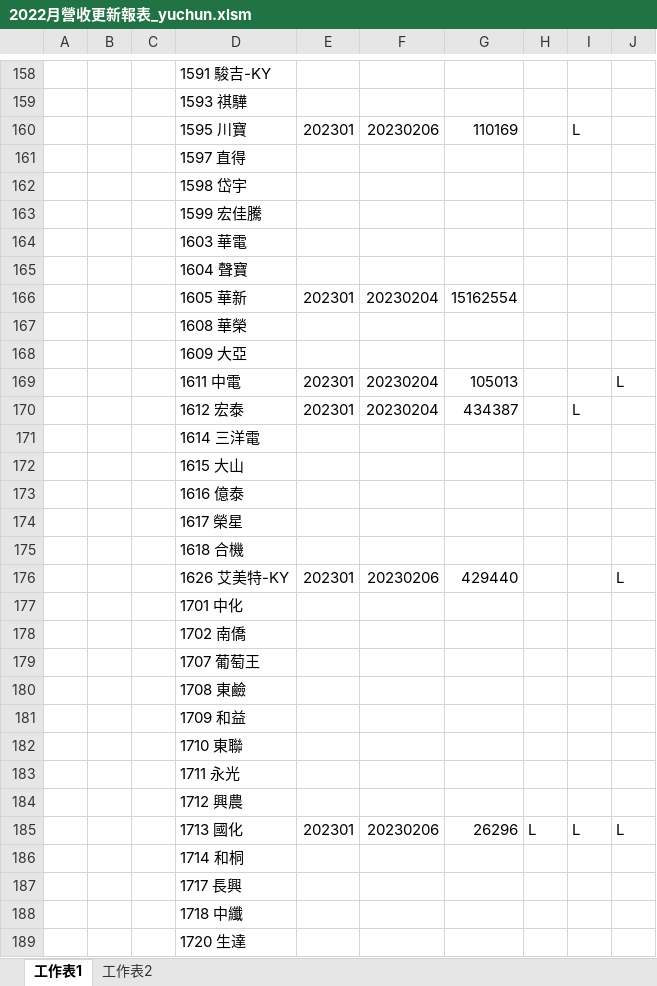
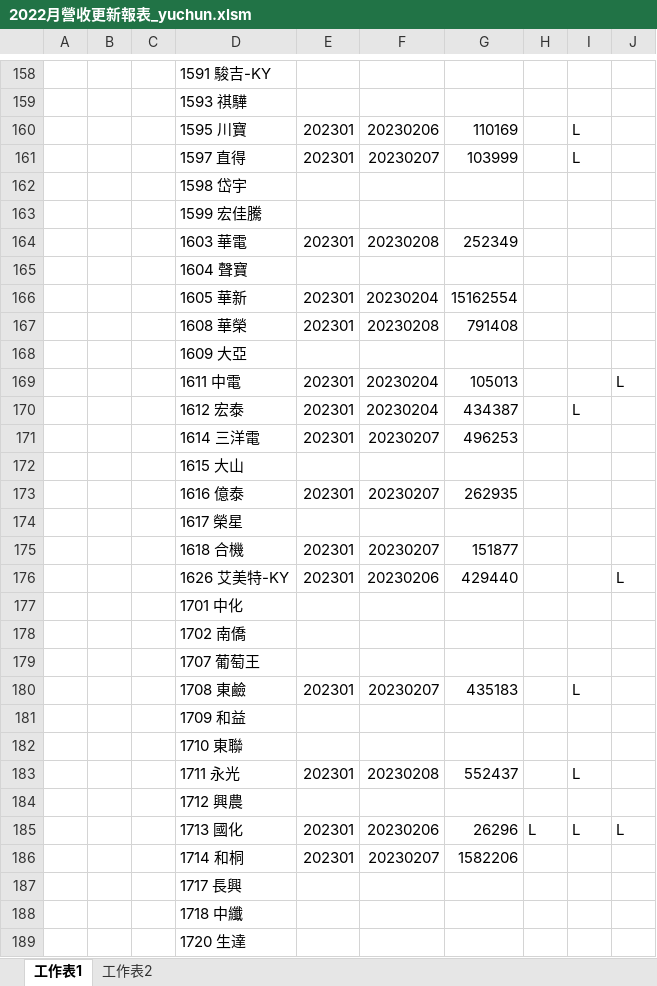
Before and after one commit to Cyu41/Revenue, an Excel workbook: 2022月營收更新報表_yuchun.xlsm, sheet 工作表1, drawn as a sheet; only a part is shown, gaps mark what is left out; values as stored, in another font and other column widths than the file's, no borders; removed rows and columns are numbered as before the commit, all else as after; the diff covers the shown part only; the diff names each change by its address in the sheet, - before the commit and + after, or states it on an @@ line.

Commit message:
Update

```diff
--- a/2022月營收更新報表_yuchun.xlsm (sheet 工作表1)
+++ b/2022月營收更新報表_yuchun.xlsm (sheet 工作表1)
-row 161:  |  |  | 1597 直得
+row 161:  |  |  | 1597 直得 | 202301 | 20230207 | 103999 |  | L
-row 164:  |  |  | 1603 華電
+row 164:  |  |  | 1603 華電 | 202301 | 20230208 | 252349
-row 167:  |  |  | 1608 華榮
+row 167:  |  |  | 1608 華榮 | 202301 | 20230208 | 791408
-row 171:  |  |  | 1614 三洋電
+row 171:  |  |  | 1614 三洋電 | 202301 | 20230207 | 496253
-row 173:  |  |  | 1616 億泰
+row 173:  |  |  | 1616 億泰 | 202301 | 20230207 | 262935
-row 175:  |  |  | 1618 合機
+row 175:  |  |  | 1618 合機 | 202301 | 20230207 | 151877
-row 180:  |  |  | 1708 東鹼
+row 180:  |  |  | 1708 東鹼 | 202301 | 20230207 | 435183 |  | L
-row 183:  |  |  | 1711 永光
+row 183:  |  |  | 1711 永光 | 202301 | 20230208 | 552437 |  | L
-row 186:  |  |  | 1714 和桐
+row 186:  |  |  | 1714 和桐 | 202301 | 20230207 | 1582206
```
Also changed, not shown: 228 added rows, 228 removed rows and 9 edited cells elsewhere in this sheet.
